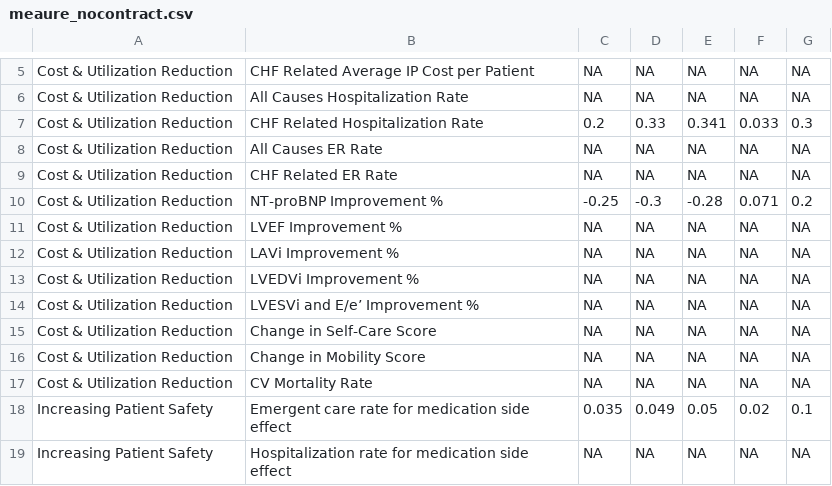
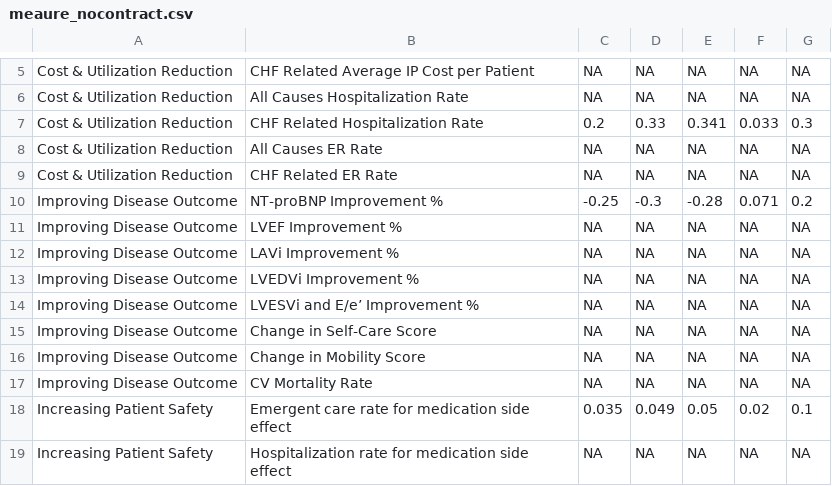
Before and after one commit to OHL-tmp/VBP-report-demo, a CSV file: data/meaure_nocontract.csv, drawn as a sheet; only a part is shown, gaps mark what is left out; the diff names each change by its address in the sheet, - before the commit and + after, or states it on an @@ line.

```diff
--- a/data/meaure_nocontract.csv
+++ b/data/meaure_nocontract.csv
-A10:A17: Cost & Utilization Reduction
+A10:A17: Improving Disease Outcome
```
Also changed, not shown: 3 other files.
